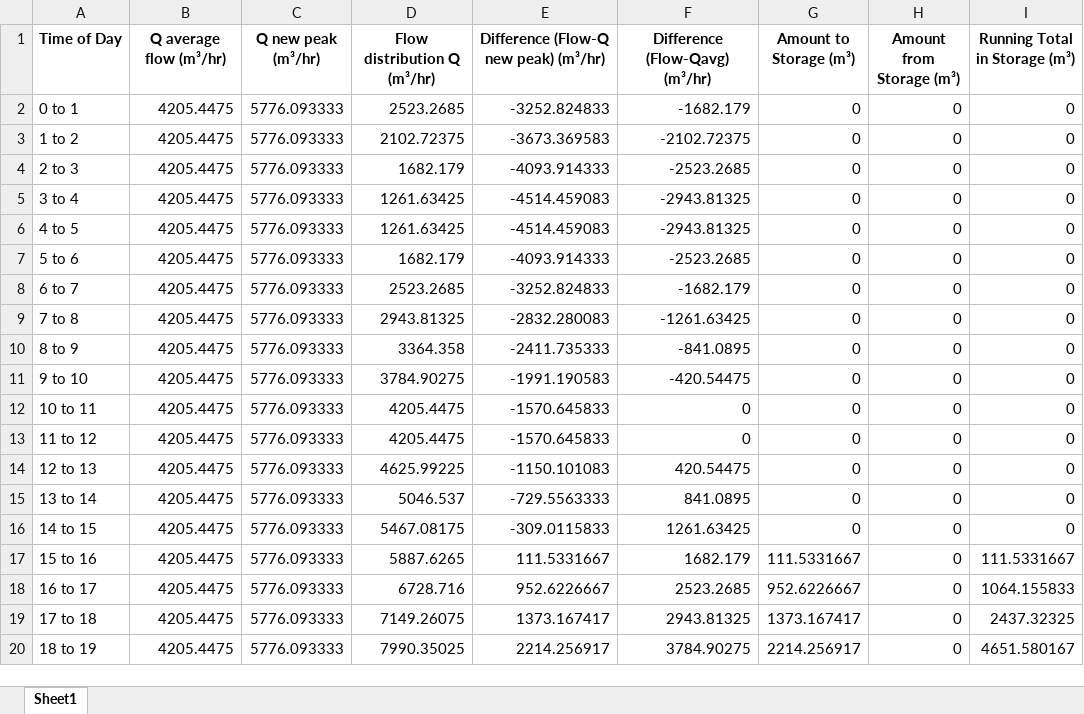
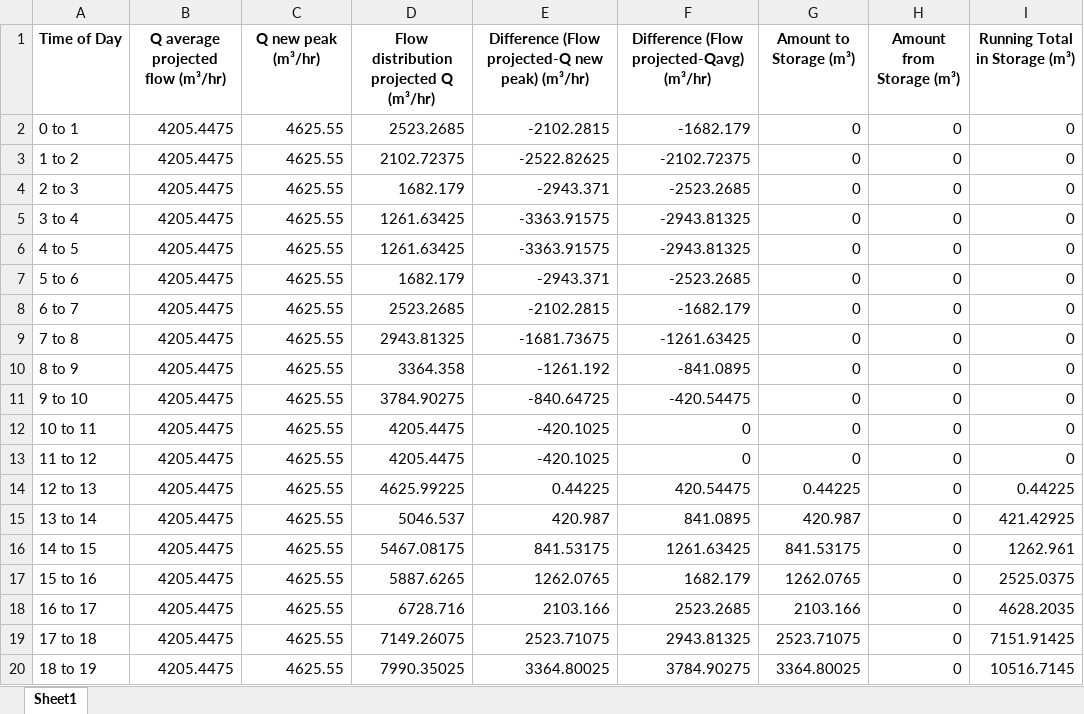
Before and after one commit to JMej0002/waterTreatmentProject2, an Excel workbook: Calculations/water_flow_table.xlsx, sheet Sheet1, drawn as a sheet; only a part is shown; values as stored, in another font and other column widths than the file's, no borders; the diff covers the shown part only; the diff names each change by its address in the sheet, - before the commit and + after, or states it on an @@ line.

```diff
--- a/Calculations/water_flow_table.xlsx (sheet Sheet1)
+++ b/Calculations/water_flow_table.xlsx (sheet Sheet1)
-B1: Q average flow (m³/hr)
+B1: Q average projected flow (m³/hr)
-D1: Flow distribution Q (m³/hr)
+D1: Flow distribution projected Q (m³/hr)
-E1: Difference (Flow-Q new peak) (m³/hr)
+E1: Difference (Flow projected-Q new peak) (m³/hr)
-F1: Difference (Flow-Qavg) (m³/hr)
+F1: Difference (Flow projected-Qavg) (m³/hr)
-C2:C20 (Q new peak (m³/hr)): 5776.093333
+C2:C20 (Q new peak (m³/hr)): 4625.55
-E2: -3252.824833
+E2: -2102.2815
-E3: -3673.369583
+E3: -2522.82625
-E4: -4093.914333
+E4: -2943.371
-E5:E6: -4514.459083
+E5:E6: -3363.91575
-E7: -4093.914333
+E7: -2943.371
-E8: -3252.824833
+E8: -2102.2815
-E9: -2832.280083
+E9: -1681.73675
-E10: -2411.735333
+E10: -1261.192
-E11: -1991.190583
+E11: -840.64725
-E12:E13: -1570.645833
+E12:E13: -420.1025
-E14: -1150.101083
+E14: 0.44225
-G14 (Amount to Storage (m³)): 0
+G14 (Amount to Storage (m³)): 0.44225
-I14 (Running Total in Storage (m³)): 0
+I14 (Running Total in Storage (m³)): 0.44225
-E15: -729.5563333
+E15: 420.987
-G15 (Amount to Storage (m³)): 0
+G15 (Amount to Storage (m³)): 420.987
-I15 (Running Total in Storage (m³)): 0
+I15 (Running Total in Storage (m³)): 421.42925
-E16: -309.0115833
+E16: 841.53175
-G16 (Amount to Storage (m³)): 0
+G16 (Amount to Storage (m³)): 841.53175
-I16 (Running Total in Storage (m³)): 0
+I16 (Running Total in Storage (m³)): 1262.961
-E17: 111.5331667
+E17: 1262.0765
-G17 (Amount to Storage (m³)): 111.5331667
+G17 (Amount to Storage (m³)): 1262.0765
-I17 (Running Total in Storage (m³)): 111.5331667
+I17 (Running Total in Storage (m³)): 2525.0375
-E18: 952.6226667
+E18: 2103.166
-G18 (Amount to Storage (m³)): 952.6226667
+G18 (Amount to Storage (m³)): 2103.166
-I18 (Running Total in Storage (m³)): 1064.155833
+I18 (Running Total in Storage (m³)): 4628.2035
-E19: 1373.167417
+E19: 2523.71075
-G19 (Amount to Storage (m³)): 1373.167417
+G19 (Amount to Storage (m³)): 2523.71075
-I19 (Running Total in Storage (m³)): 2437.32325
+I19 (Running Total in Storage (m³)): 7151.91425
-E20: 2214.256917
+E20: 3364.80025
-G20 (Amount to Storage (m³)): 2214.256917
+G20 (Amount to Storage (m³)): 3364.80025
-I20 (Running Total in Storage (m³)): 4651.580167
+I20 (Running Total in Storage (m³)): 10516.7145
```
Also changed, not shown: 19 edited cells elsewhere in this sheet, 10 other files.
